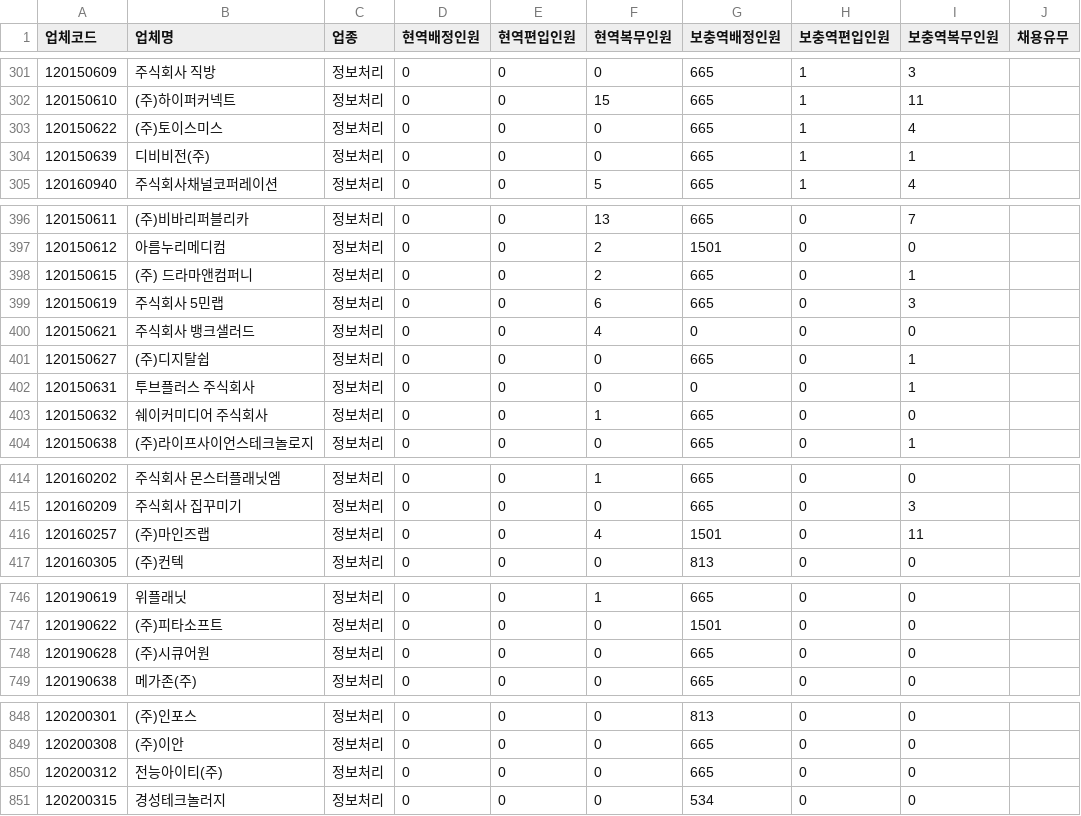
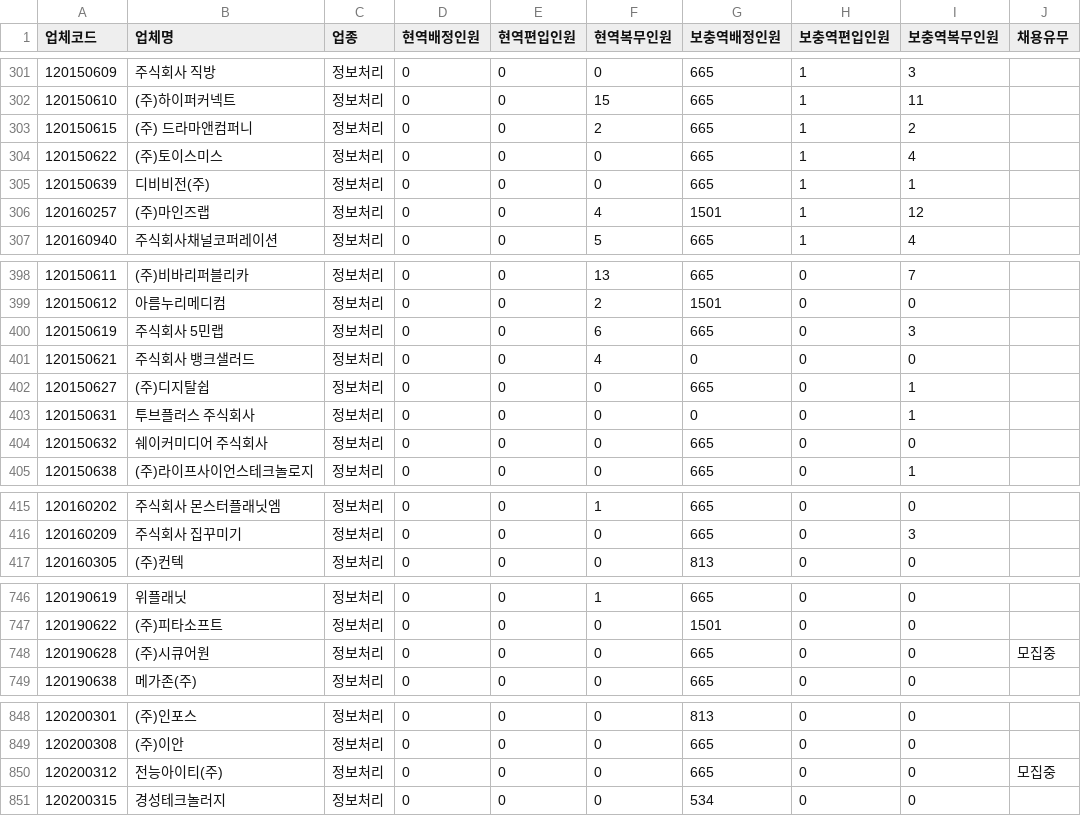
Before and after one commit to stleamist/mma-company-crawler, a CSV file: result/it-primary.csv, drawn as a sheet; only a part is shown, gaps mark what is left out.

```diff
--- a/result/it-primary.csv
+++ b/result/it-primary.csv
@@ -302,4 +302,6 @@
 120150610,(주)하이퍼커넥트,정보처리,0,0,15,665,1,11,
+120150615,(주) 드라마앤컴퍼니,정보처리,0,0,2,665,1,2,
 120150622,(주)토이스미스,정보처리,0,0,0,665,1,4,
 120150639,디비비전(주),정보처리,0,0,0,665,1,1,
+120160257,(주)마인즈랩,정보처리,0,0,4,1501,1,12,
 120160940,주식회사채널코퍼레이션,정보처리,0,0,5,665,1,4,
@@ -397,3 +399,2 @@
 120150612,아름누리메디컴,정보처리,0,0,2,1501,0,0,
-120150615,(주) 드라마앤컴퍼니,정보처리,0,0,2,665,0,1,
 120150619,주식회사 5민랩,정보처리,0,0,6,665,0,3,
@@ -402,3 +403,3 @@
 120150631,투브플러스 주식회사,정보처리,0,0,0,0,0,1,
-120150632,쉐이커미디어 주식회사,정보처리,0,0,1,665,0,0,
+120150632,쉐이커미디어 주식회사,정보처리,0,0,0,665,0,0,
 120150638,(주)라이프사이언스테크놀로지,정보처리,0,0,0,665,0,1,
@@ -415,3 +416,2 @@
 120160209,주식회사 집꾸미기,정보처리,0,0,0,665,0,3,
-120160257,(주)마인즈랩,정보처리,0,0,4,1501,0,11,
 120160305,(주)컨텍,정보처리,0,0,0,813,0,0,
@@ -747,3 +747,3 @@
 120190622,(주)피타소프트,정보처리,0,0,0,1501,0,0,
-120190628,(주)시큐어원,정보처리,0,0,0,665,0,0,
+120190628,(주)시큐어원,정보처리,0,0,0,665,0,0,모집중
 120190638,메가존(주),정보처리,0,0,0,665,0,0,
@@ -849,3 +849,3 @@
 120200308,(주)이안,정보처리,0,0,0,665,0,0,
-120200312,전능아이티(주),정보처리,0,0,0,665,0,0,
+120200312,전능아이티(주),정보처리,0,0,0,665,0,0,모집중
 120200315,경성테크놀러지,정보처리,0,0,0,534,0,0,
```
Also changed, not shown: result/all.csv, result/it-secondary.csv, 2 other files.
